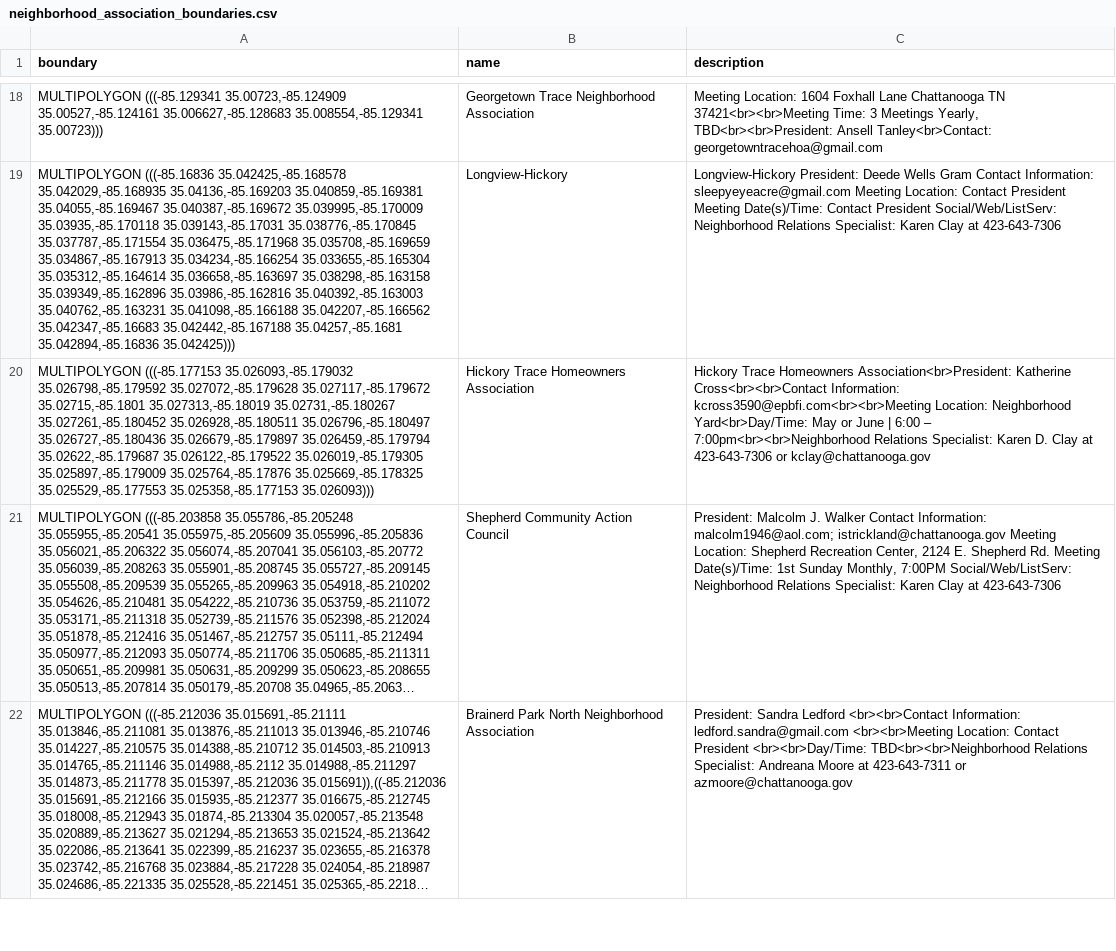
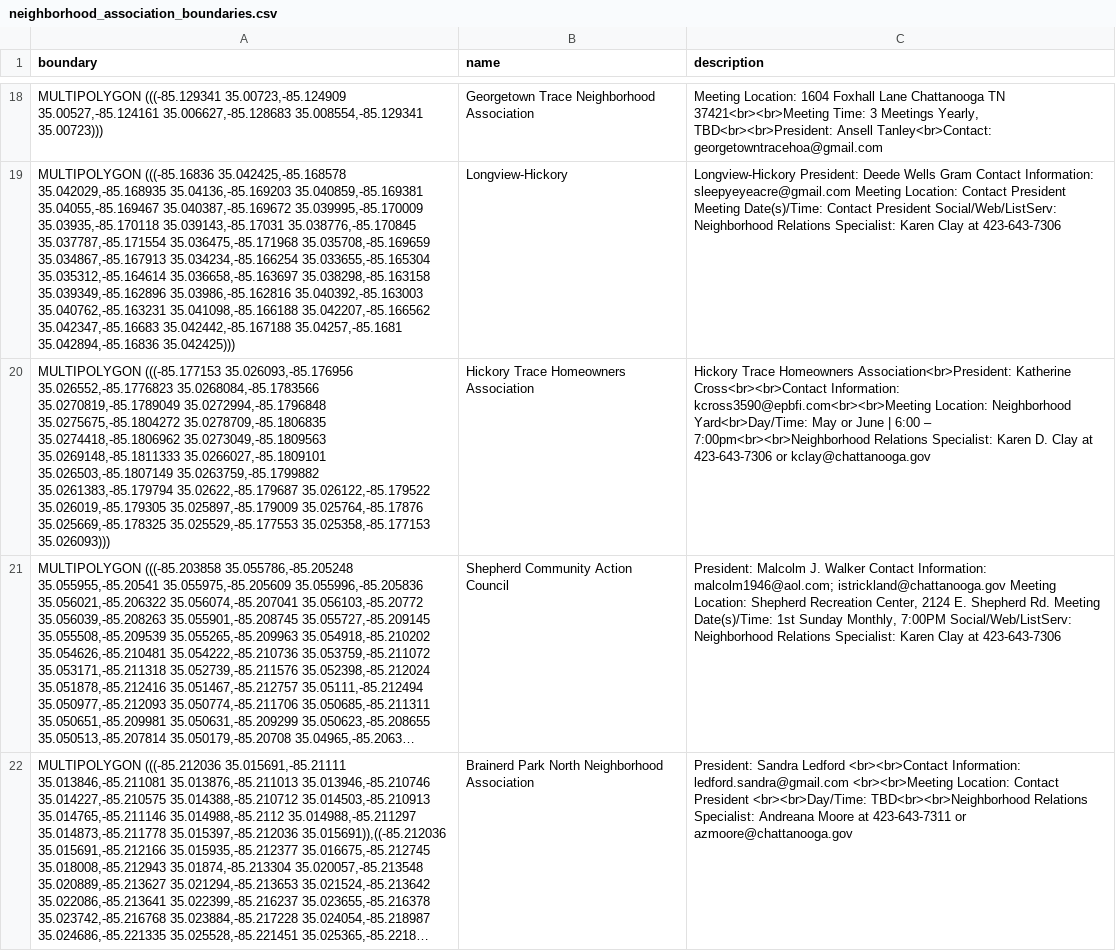
Before and after one commit to officeofperformancemanagement/neighborhood_association_boundaries, a CSV file: files/neighborhood_association_boundaries.csv, drawn as a sheet; only a part is shown, gaps mark what is left out; long unchanged cells end in …; the diff names each change by its address in the sheet, - before the commit and + after, or states it on an @@ line.

```diff
--- a/files/neighborhood_association_boundaries.csv
+++ b/files/neighborhood_association_boundaries.csv
-A20 (boundary): MULTIPOLYGON (((-85.177153 35.026093,-85.179032 35.026798,-85.179592 35.027072,-85.179628 35.027117,-85.179672 35.02715,-85.1801 35.027313,-85.18019 35.02731,-85.180267 35.027261,-85.180452 35.026928,-85.180511 35.026796,-85.180497 35.026727,-85.180436 35.026679,-85.179897 35.026459,-85.179794 35.02622,-85.179687 35.026122,-85.179522…
+A20 (boundary): MULTIPOLYGON (((-85.177153 35.026093,-85.176956 35.026552,-85.1776823 35.0268084,-85.1783566 35.0270819,-85.1789049 35.0272994,-85.1796848 35.0275675,-85.1804272 35.0278709,-85.1806835 35.0274418,-85.1806962 35.0273049,-85.1809563 35.0269148,-85.1811333 35.0266027,-85.1809101 35.026503,-85.1807149 35.0263759,-85.1799882 35.0261383,-85.179794 35.02622,-85.179687 35.026122,-85.179522…
```
